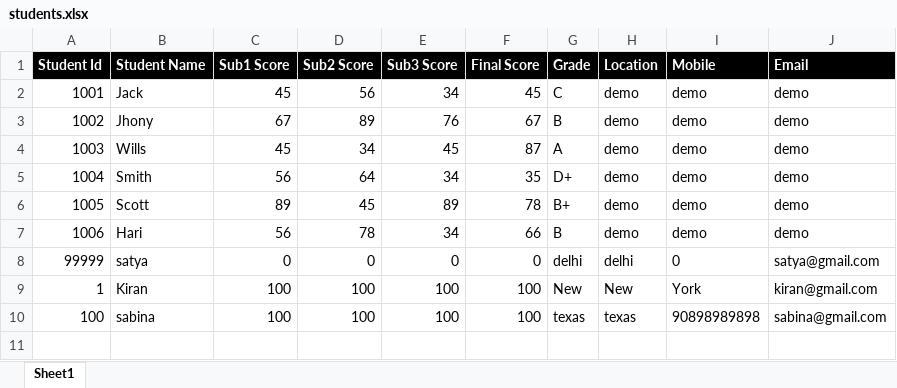
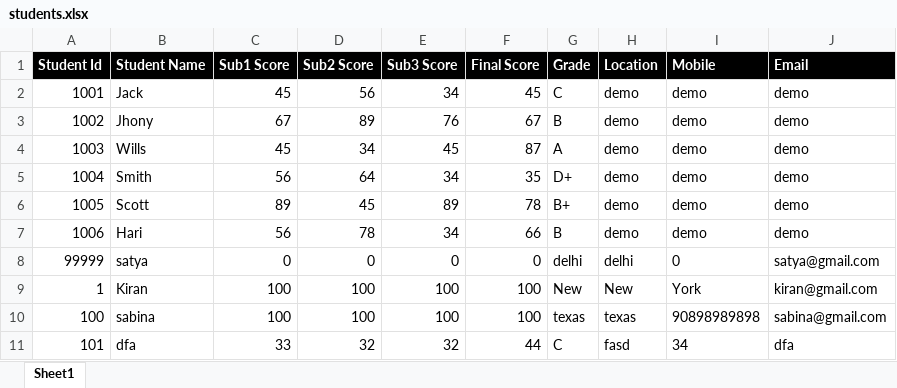
Before and after one commit to kanhaiyhacker/zorba-classes, an Excel workbook: AbhishekClasses/src/main/resources/students.xlsx, sheet Sheet1, drawn as a sheet; values as stored, in another font and other column widths than the file's, no borders; the diff names each change by its address in the sheet, - before the commit and + after, or states it on an @@ line.

```diff
--- a/AbhishekClasses/src/main/resources/students.xlsx (sheet Sheet1)
+++ b/AbhishekClasses/src/main/resources/students.xlsx (sheet Sheet1)
+row 11: 101 | dfa | 33 | 32 | 32 | 44 | C | fasd | 34 | dfa
```
Also changed, not shown: 8 other files.
